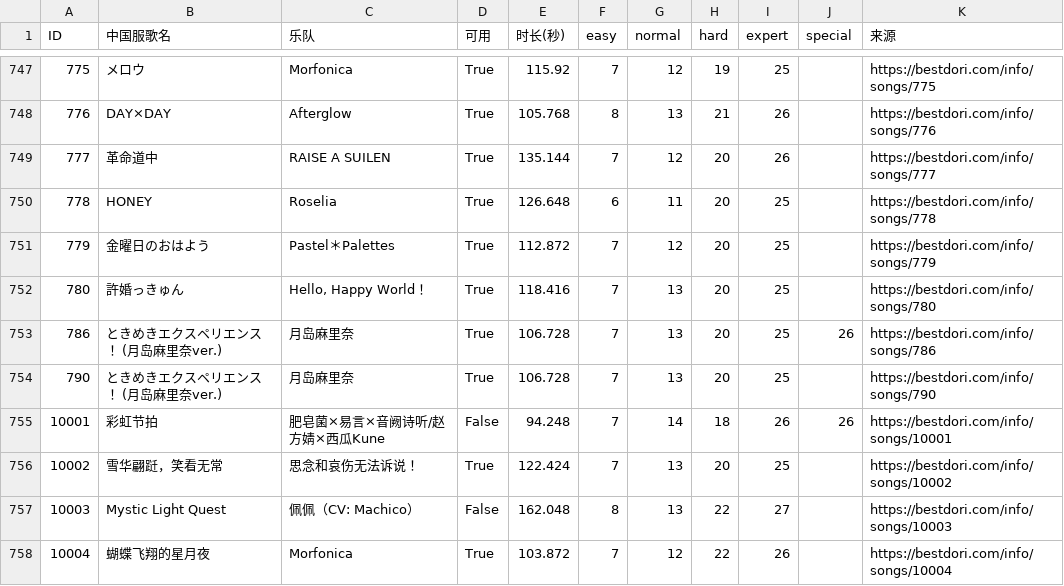
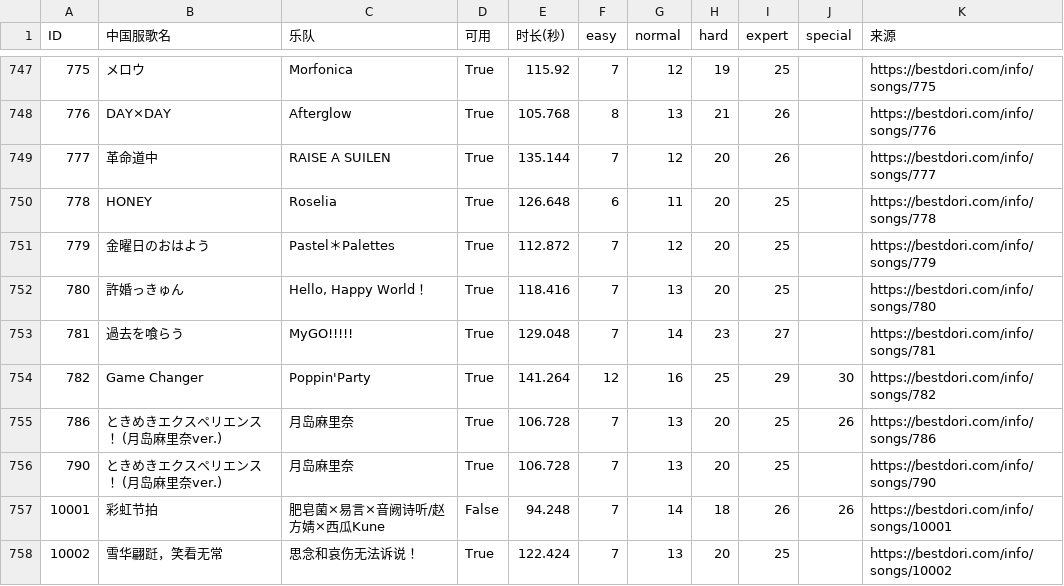
Before and after one commit to hiaatcnd/MaaBanG, a CSV file: docs/data/songs_cn.csv, drawn as a sheet; only a part is shown, gaps mark what is left out; the shorter side is filled out with more unchanged rows.

Commit message:
feat: update song catalogs with live reload (v0.6.11) (#27)
Co-authored-by: Xin <17536825+hiaatcnd@users.noreply.github.com>

```diff
--- a/docs/data/songs_cn.csv
+++ b/docs/data/songs_cn.csv
@@ -752,2 +752,4 @@
 780,許婚っきゅん,"Hello, Happy World！",True,118.416,7,13,20,25,,https://bestdori.com/info/songs/780
+781,過去を喰らう,MyGO!!!!!,True,129.048,7,14,23,27,,https://bestdori.com/info/songs/781
+782,Game Changer,Poppin'Party,True,141.264,12,16,25,29,30,https://bestdori.com/info/songs/782
 786,ときめきエクスペリエンス！ (月岛麻里奈ver.),月岛麻里奈,True,106.728,7,13,20,25,26,https://bestdori.com/info/songs/786
```
Also changed, not shown: 16 other files.
